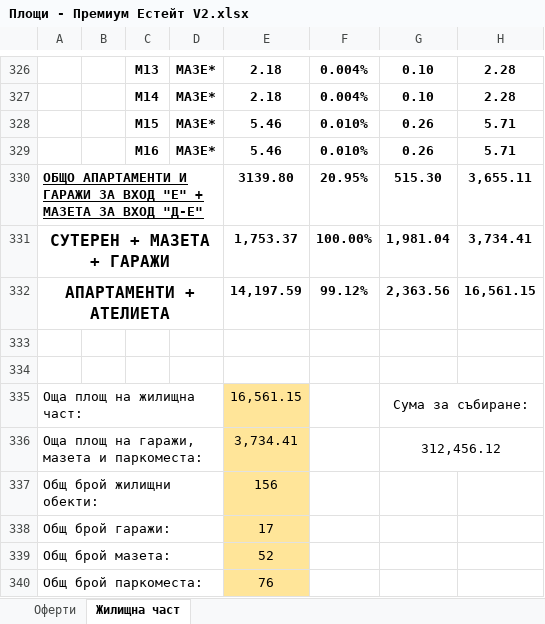
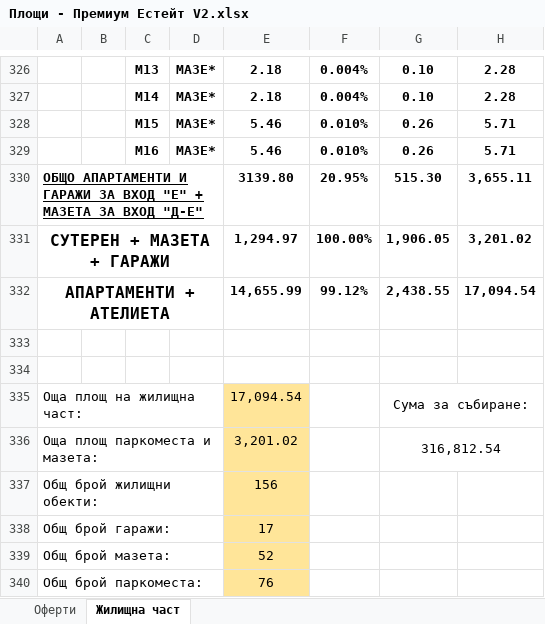
Before and after one commit to valo/white_district, an Excel workbook: docs/Площи - Премиум Естейт V2.xlsx, sheet Жилищна част, drawn as a sheet; only a part is shown, gaps mark what is left out; values as stored, in another font and other column widths than the file's, no borders; charts and pictures not drawn; removed rows and columns are numbered as before the commit, all else as after; the diff names each change by its address in the sheet, - before the commit and + after, or states it on an @@ line.

```diff
--- a/docs/Площи - Премиум Естейт V2.xlsx (sheet Жилищна част)
+++ b/docs/Площи - Премиум Естейт V2.xlsx (sheet Жилищна част)
-E331: 1,753.37
+E331: 1,294.97
-G331: 1,981.04
+G331: 1,906.05
-H331: 3,734.41
+H331: 3,201.02
-E332: 14,197.59
+E332: 14,655.99
-G332: 2,363.56
+G332: 2,438.55
-H332: 16,561.15
+H332: 17,094.54
-E335: 16,561.15
+E335: 17,094.54
-row 336: Оща площ на гаражи, мазета и паркоместа: |  |  |  | 3,734.41 |  | 312,456.12
+row 336: Оща площ паркоместа и мазета: |  |  |  | 3,201.02 |  | 316,812.54
```
Also changed, not shown: sheet Оферти, formulas that keep their value, 1 other file.
